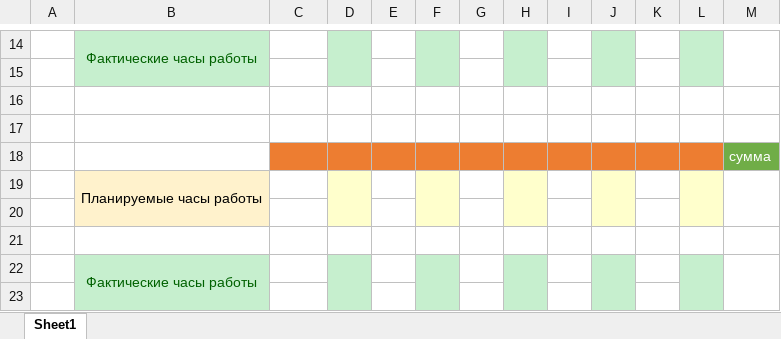
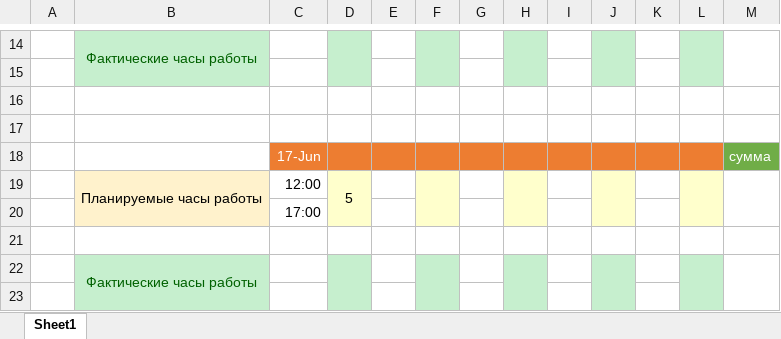
Before and after one commit to oskarton/anna_sharuntsova, an Excel workbook: 03.06-14.06.xlsx, sheet Sheet1, drawn as a sheet; only a part is shown, gaps mark what is left out; values as stored, in another font and other column widths than the file's, no borders; removed rows and columns are numbered as before the commit, all else as after; the diff names each change by its address in the sheet, - before the commit and + after, or states it on an @@ line.

Commit message:
update

```diff
--- a/03.06-14.06.xlsx (sheet Sheet1)
+++ b/03.06-14.06.xlsx (sheet Sheet1)
-C18: (empty)
+C18: 17-Jun
-row 19:  | Планируемые часы работы
-row 19: (empty)
+row 19:  | Планируемые часы работы | 12:00 | 5
+B19:B20 merged
+D19:D20 merged
+F19:F20 merged
+H19:H20 merged
+J19:J20 merged
+L19:L20 merged
+M19:M20 merged
+row 20:  |  | 17:00
```
